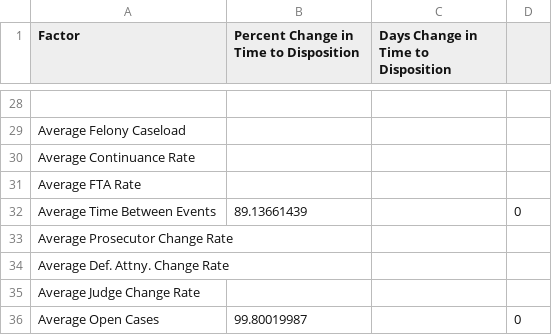
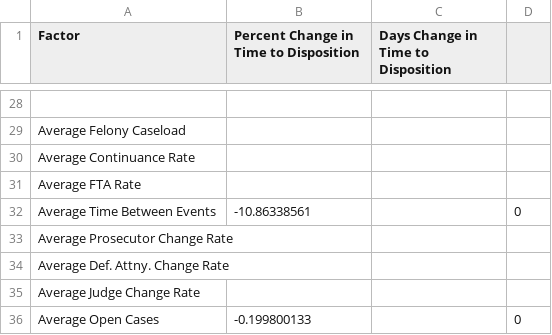
Before and after one commit to dstemenluc/Case-Processing, a CSV file: Final report/Wisconsin factors impacting felony disposition.csv, drawn as a sheet; only a part is shown, gaps mark what is left out; the diff covers the shown part only.

```diff
--- a/Final report/Wisconsin factors impacting felony disposition.csv
+++ b/Final report/Wisconsin factors impacting felony disposition.csv
@@ -31,3 +31,3 @@ Average Continuance Rate,,,
 Average FTA Rate,,,
-Average Time Between Events,89.13661439,,0
+Average Time Between Events,-10.86338561,,0
 Average Prosecutor Change Rate,,,
@@ -35,2 +35,2 @@ Average Def. Attny. Change Rate,,,
 Average Judge Change Rate,,,
-Average Open Cases,99.80019987,,0
+Average Open Cases,-0.199800133,,0
```
Also changed, not shown: 16 edited cells elsewhere in this file.
